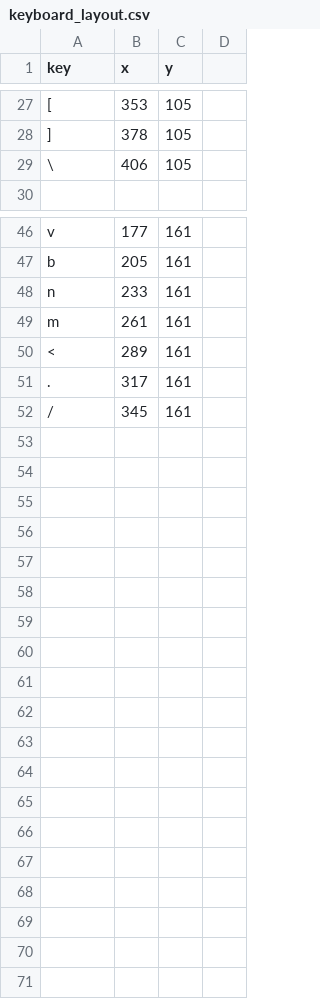
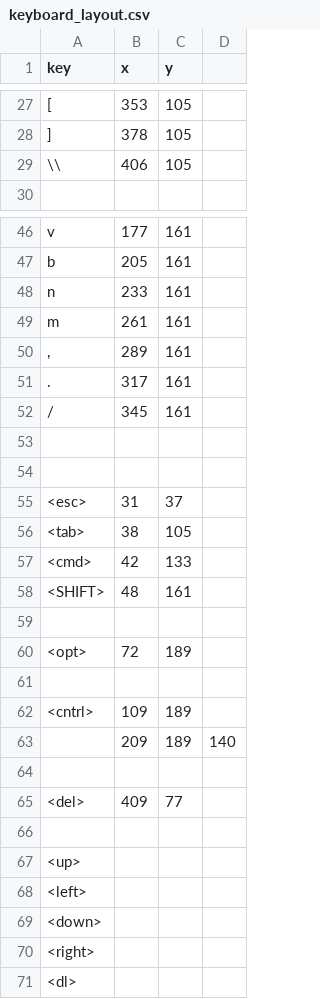
Before and after one commit to dgopstein/script, a CSV file: clojure/keylog-reader/keyboard_layout.csv, drawn as a sheet; only a part is shown, gaps mark what is left out; the diff names each change by its address in the sheet, - before the commit and + after, or states it on an @@ line.

Commit message:
More keys in layout

```diff
--- a/clojure/keylog-reader/keyboard_layout.csv
+++ b/clojure/keylog-reader/keyboard_layout.csv
-A29 (key): \
+A29 (key): \\
-A50 (key): <
+A50 (key): ,
+row 53: (empty)
+row 54: (empty)
+row 55: <esc> | 31 | 37
+row 56: <tab> | 38 | 105
+row 57: <cmd> | 42 | 133
+row 58: <SHIFT> | 48 | 161
+row 59: (empty)
+row 60: <opt> | 72 | 189
+row 61: (empty)
+row 62: <cntrl> | 109 | 189
+row 63:  | 209 | 189 | 140
+row 64: (empty)
+row 65: <del> | 409 | 77
+row 66: (empty)
+row 67: <up>
+row 68: <left>
+row 69: <down>
+row 70: <right>
+row 71: <dl>
```
Also changed, not shown: 1 other file.
